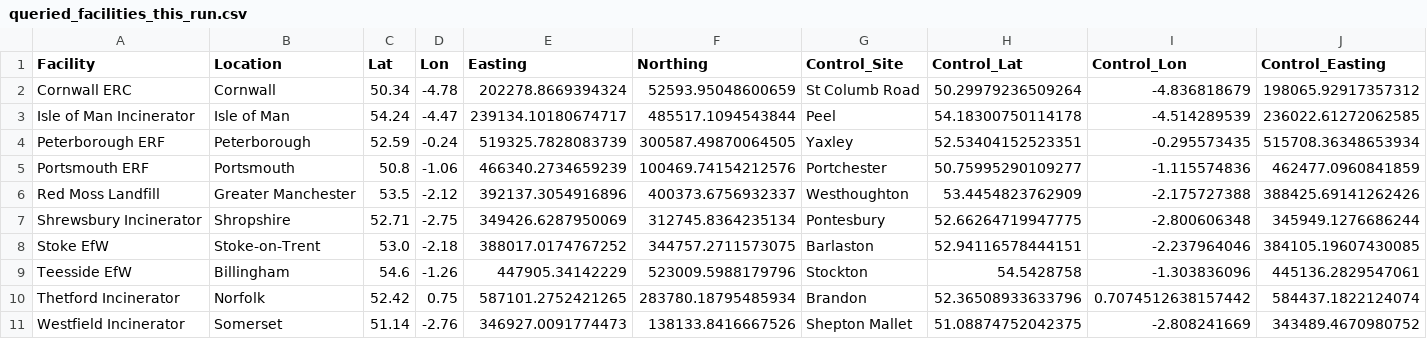
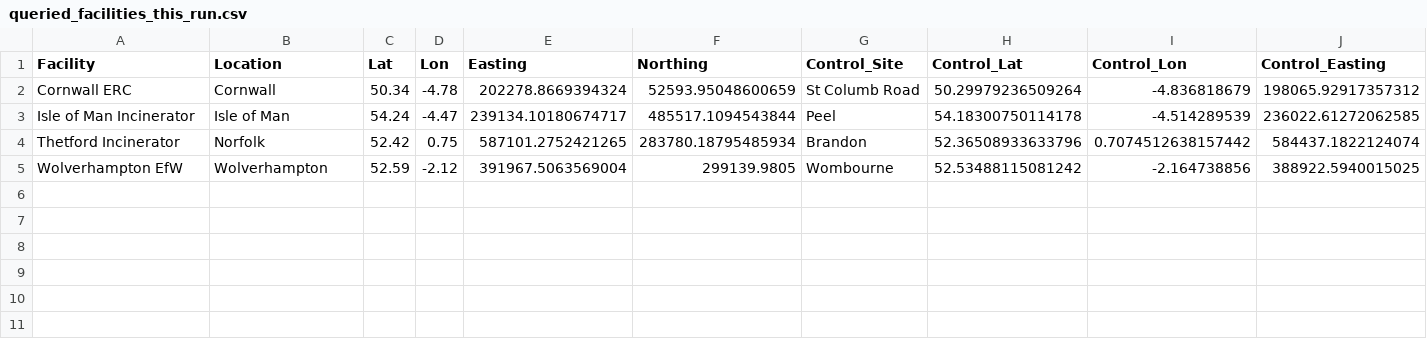
Before and after one commit to pythongitgub/AirQuality26_v2, a CSV file: site_public/data/focus/overlays_v3/queried_facilities_this_run.csv, drawn as a sheet; only a part is shown; removed rows and columns are numbered as before the commit, all else as after; rows hold the shown columns only; the diff names each change by its address in the sheet, - before the commit and + after, or states it on an @@ line.

```diff
--- a/site_public/data/focus/overlays_v3/queried_facilities_this_run.csv
+++ b/site_public/data/focus/overlays_v3/queried_facilities_this_run.csv
-row 4: Peterborough ERF | Peterborough | 52.59 | -0.24 | 519325.7828083739 | 300587.49870064505 | Yaxley | 52.53404152523351 | -0.295573435 | 515708.36348653934
-row 5: Portsmouth ERF | Portsmouth | 50.8 | -1.06 | 466340.2734659239 | 100469.74154212576 | Portchester | 50.75995290109277 | -1.115574836 | 462477.0960841859
-row 6: Red Moss Landfill | Greater Manchester | 53.5 | -2.12 | 392137.3054916896 | 400373.6756932337 | Westhoughton | 53.4454823762909 | -2.175727388 | 388425.69141262426
-row 7: Shrewsbury Incinerator | Shropshire | 52.71 | -2.75 | 349426.6287950069 | 312745.8364235134 | Pontesbury | 52.66264719947775 | -2.800606348 | 345949.1276686244
-row 8: Stoke EfW | Stoke-on-Trent | 53.0 | -2.18 | 388017.0174767252 | 344757.2711573075 | Barlaston | 52.94116578444151 | -2.237964046 | 384105.19607430085
-row 9: Teesside EfW | Billingham | 54.6 | -1.26 | 447905.34142229 | 523009.5988179796 | Stockton | 54.5428758 | -1.303836096 | 445136.2829547061
-row 11: Westfield Incinerator | Somerset | 51.14 | -2.76 | 346927.0091774473 | 138133.8416667526 | Shepton Mallet | 51.08874752042375 | -2.808241669 | 343489.4670980752
+row 5: Wolverhampton EfW | Wolverhampton | 52.59 | -2.12 | 391967.5063569004 | 299139.9805 | Wombourne | 52.53488115081242 | -2.164738856 | 388922.5940015025
```
Also changed, not shown: site_public/data/focus/overlays_v3/facility_overlay_status.csv, site_public/data/focus/overlays_v3/facility_overlay_status_cumulative.csv, 9 other files.
